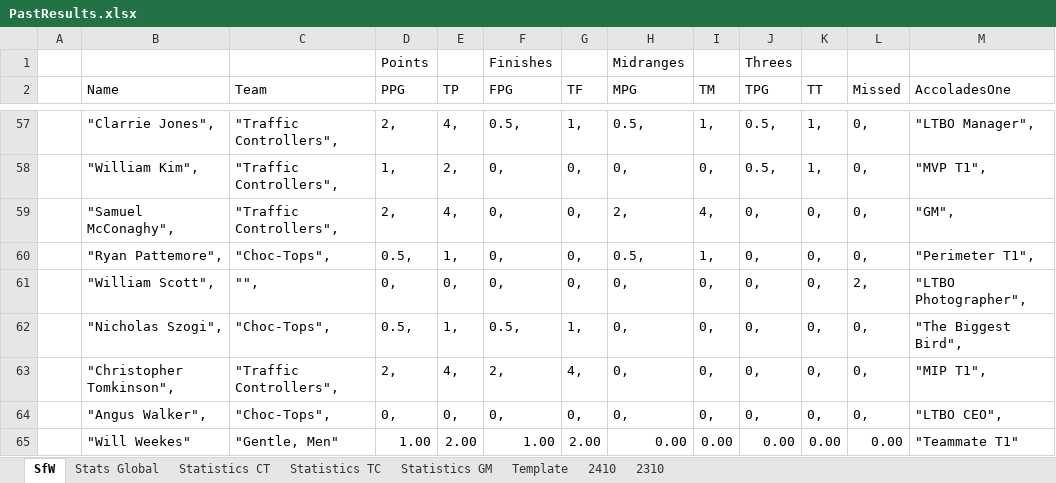
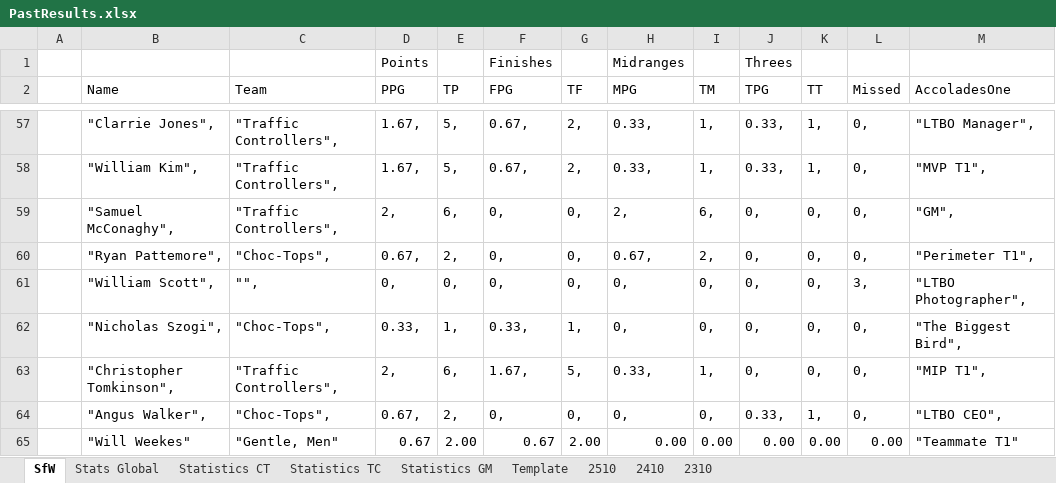
Before and after one commit to KingGoose20/LTBO, an Excel workbook: Other Files/PastResults.xlsx, sheet SfW, drawn as a sheet; only a part is shown, gaps mark what is left out; values as stored, in another font and other column widths than the file's, no borders; the diff covers the shown part only; the diff names each change by its address in the sheet, - before the commit and + after, or states it on an @@ line.

```diff
--- a/Other Files/PastResults.xlsx (sheet SfW)
+++ b/Other Files/PastResults.xlsx (sheet SfW)
+sheet tab: 2510
-D57 (PPG): 2,
+D57 (PPG): 1.67,
-E57 (TP): 4,
+E57 (TP): 5,
-F57 (FPG): 0.5,
+F57 (FPG): 0.67,
-G57 (TF): 1,
+G57 (TF): 2,
-H57 (MPG): 0.5,
+H57 (MPG): 0.33,
-J57:J58 (TPG): 0.5,
+J57:J58 (TPG): 0.33,
-D58 (PPG): 1,
+D58 (PPG): 1.67,
-E58 (TP): 2,
+E58 (TP): 5,
-F58 (FPG): 0,
+F58 (FPG): 0.67,
-G58 (TF): 0,
+G58 (TF): 2,
-H58 (MPG): 0,
+H58 (MPG): 0.33,
-I58 (TM): 0,
+I58 (TM): 1,
-E59 (TP): 4,
+E59 (TP): 6,
-I59 (TM): 4,
+I59 (TM): 6,
-D60 (PPG): 0.5,
+D60 (PPG): 0.67,
-E60 (TP): 1,
+E60 (TP): 2,
-H60 (MPG): 0.5,
+H60 (MPG): 0.67,
-I60 (TM): 1,
+I60 (TM): 2,
-L61 (Missed): 2,
+L61 (Missed): 3,
-D62 (PPG): 0.5,
+D62 (PPG): 0.33,
-F62 (FPG): 0.5,
+F62 (FPG): 0.33,
-E63 (TP): 4,
+E63 (TP): 6,
-F63 (FPG): 2,
+F63 (FPG): 1.67,
-G63 (TF): 4,
+G63 (TF): 5,
-H63 (MPG): 0,
+H63 (MPG): 0.33,
-I63 (TM): 0,
+I63 (TM): 1,
-D64 (PPG): 0,
+D64 (PPG): 0.67,
-E64 (TP): 0,
+E64 (TP): 2,
-J64 (TPG): 0,
+J64 (TPG): 0.33,
-K64 (TT): 0,
+K64 (TT): 1,
-D65 (PPG): 1.00
+D65 (PPG): 0.67
-F65 (FPG): 1.00
+F65 (FPG): 0.67
```
Also changed, not shown: 107 edited cells elsewhere in this sheet, sheet Stats Global, sheet Statistics CT, sheet Statistics TC, sheet Statistics GM, formulas that keep their value, charts or pictures, 3 other files.
